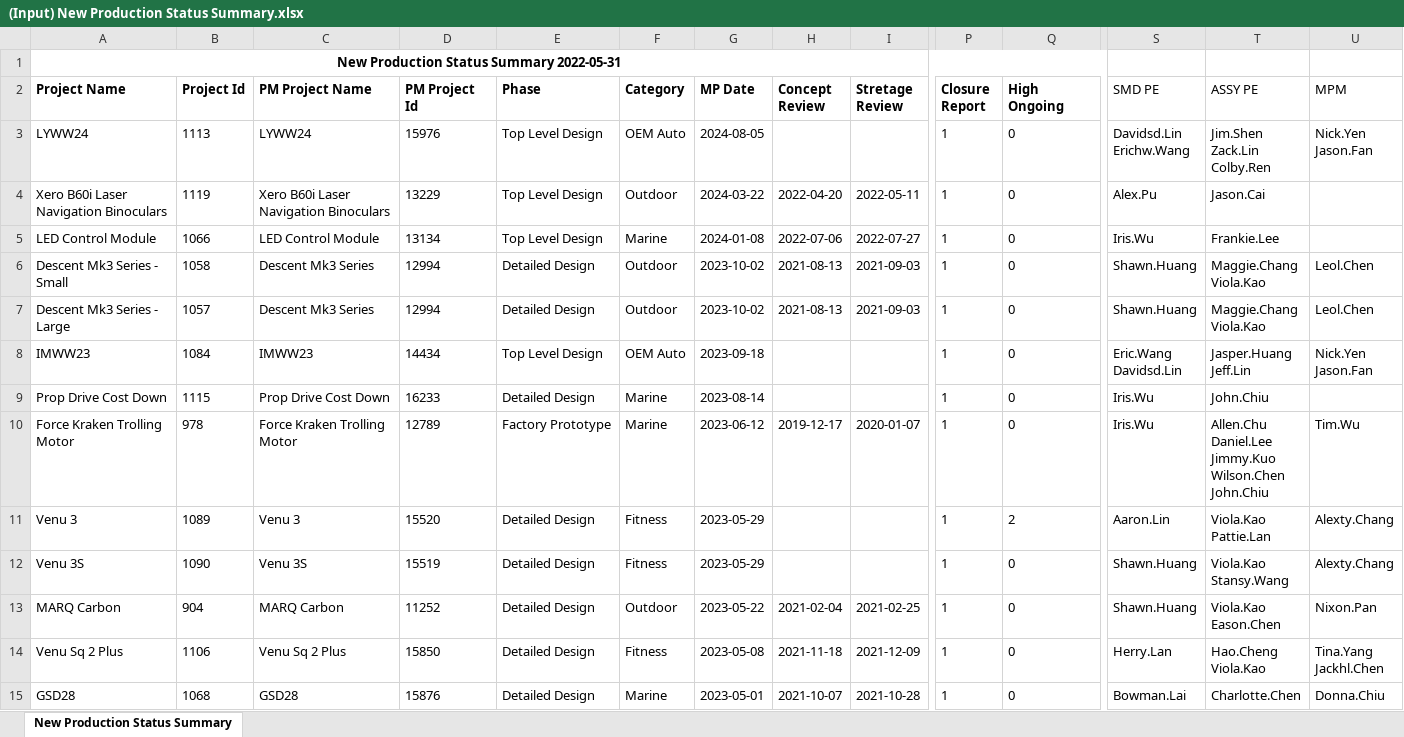
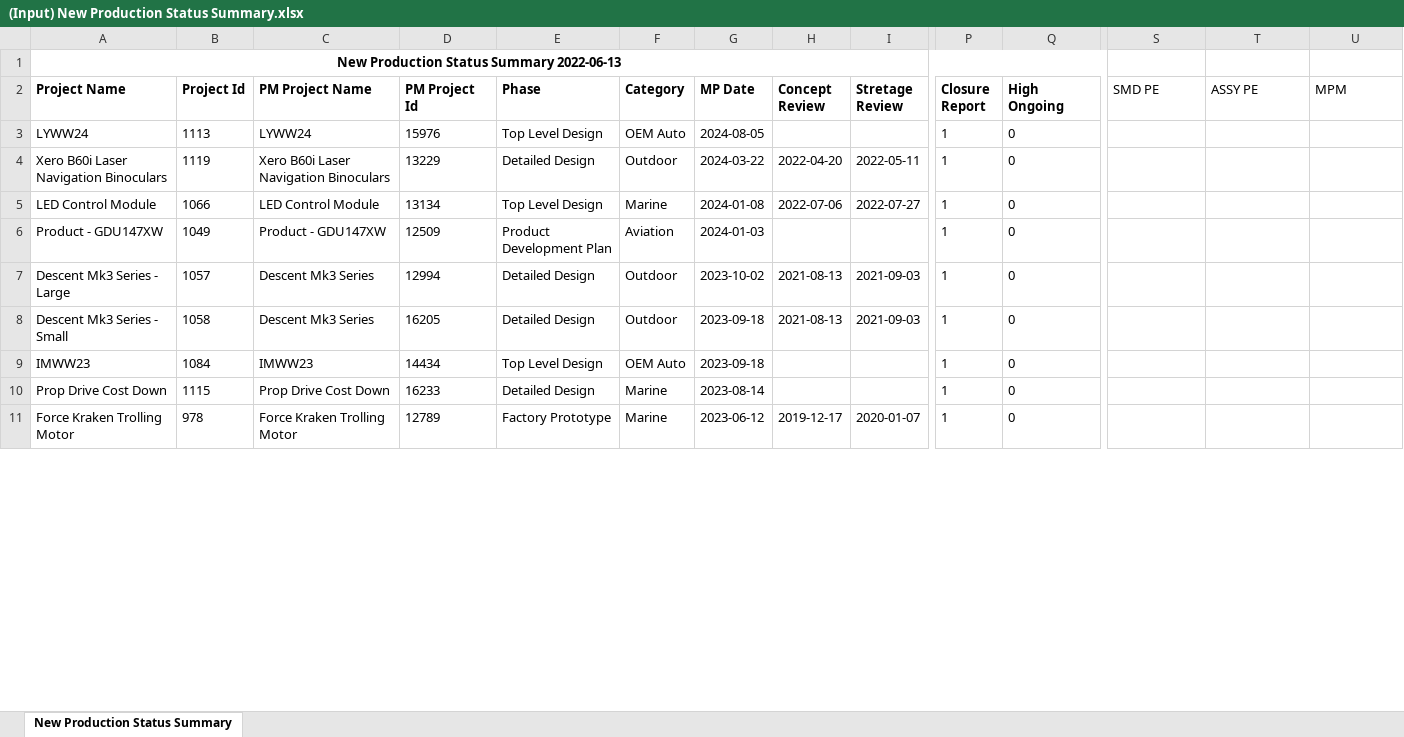
Before and after one commit to CPWRF/Projects, an Excel workbook: GMLA loading analysis/PMsystem_PRweb/(Input) New Production Status Summary.xlsx, sheet New Production Status Summary, drawn as a sheet; only a part is shown, gaps mark what is left out; values as stored, in another font and other column widths than the file's, no borders; removed rows and columns are numbered as before the commit, all else as after; rows hold the shown columns only; ↵ is a line break in a cell; the diff covers the shown part only; the diff names each change by its address in the sheet, - before the commit and + after, or states it on an @@ line.

```diff
--- a/GMLA loading analysis/PMsystem_PRweb/(Input) New Production Status Summary.xlsx (sheet New Production Status Summary)
+++ b/GMLA loading analysis/PMsystem_PRweb/(Input) New Production Status Summary.xlsx (sheet New Production Status Summary)
-A1 (Project Name): New Production Status Summary 2022-05-31
+A1 (Project Name): New Production Status Summary 2022-06-13
-S3 (SMD PE): Davidsd.Lin ↵ Erichw.Wang
+S3 (SMD PE): (empty)
-T3 (ASSY PE): Jim.Shen ↵ Zack.Lin ↵ Colby.Ren
+T3 (ASSY PE): (empty)
-U3 (MPM): Nick.Yen ↵ Jason.Fan
+U3 (MPM): (empty)
-E4 (Phase): Top Level Design
+E4 (Phase): Detailed Design
-S4 (SMD PE): Alex.Pu
+S4 (SMD PE): (empty)
-T4 (ASSY PE): Jason.Cai
+T4 (ASSY PE): (empty)
-S5 (SMD PE): Iris.Wu
+S5 (SMD PE): (empty)
-T5 (ASSY PE): Frankie.Lee
+T5 (ASSY PE): (empty)
-row 6: Descent Mk3 Series - Small | 1058 | Descent Mk3 Series | 12994 | Detailed Design | Outdoor | 2023-10-02 | 2021-08-13 | 2021-09-03 | 1 | 0 | Shawn.Huang | Maggie.Chang ↵ Viola.Kao | Leol.Chen
+row 6: Product - GDU147XW | 1049 | Product - GDU147XW | 12509 | Product Development Plan | Aviation | 2024-01-03 |  |  | 1 | 0
-S7 (SMD PE): Shawn.Huang
+S7 (SMD PE): (empty)
-T7 (ASSY PE): Maggie.Chang ↵ Viola.Kao
+T7 (ASSY PE): (empty)
-U7 (MPM): Leol.Chen
+U7 (MPM): (empty)
+row 8: Descent Mk3 Series - Small | 1058 | Descent Mk3 Series | 16205 | Detailed Design | Outdoor | 2023-09-18 | 2021-08-13 | 2021-09-03 | 1 | 0
-S9 (SMD PE): Eric.Wang ↵ Davidsd.Lin
+S9 (SMD PE): (empty)
-T9 (ASSY PE): Jasper.Huang ↵ Jeff.Lin
+T9 (ASSY PE): (empty)
-U9 (MPM): Nick.Yen ↵ Jason.Fan
+U9 (MPM): (empty)
-S10:S11 (SMD PE): Iris.Wu
+S10:S11 (SMD PE): (empty)
-T10 (ASSY PE): John.Chiu
+T10 (ASSY PE): (empty)
-T11 (ASSY PE): Allen.Chu ↵ Daniel.Lee ↵ Jimmy.Kuo ↵ Wilson.Chen ↵ John.Chiu
+T11 (ASSY PE): (empty)
-U11 (MPM): Tim.Wu
+U11 (MPM): (empty)
-row 11: Venu 3 | 1089 | Venu 3 | 15520 | Detailed Design | Fitness | 2023-05-29 |  |  | 1 | 2 | Aaron.Lin | Viola.Kao ↵ Pattie.Lan | Alexty.Chang
-row 12: Venu 3S | 1090 | Venu 3S | 15519 | Detailed Design | Fitness | 2023-05-29 |  |  | 1 | 0 | Shawn.Huang | Viola.Kao ↵ Stansy.Wang | Alexty.Chang
-row 13: MARQ Carbon | 904 | MARQ Carbon | 11252 | Detailed Design | Outdoor | 2023-05-22 | 2021-02-04 | 2021-02-25 | 1 | 0 | Shawn.Huang | Viola.Kao ↵ Eason.Chen | Nixon.Pan
-row 14: Venu Sq 2 Plus | 1106 | Venu Sq 2 Plus | 15850 | Detailed Design | Fitness | 2023-05-08 | 2021-11-18 | 2021-12-09 | 1 | 0 | Herry.Lan | Hao.Cheng ↵ Viola.Kao | Tina.Yang ↵ Jackhl.Chen
-row 15: GSD28 | 1068 | GSD28 | 15876 | Detailed Design | Marine | 2023-05-01 | 2021-10-07 | 2021-10-28 | 1 | 0 | Bowman.Lai | Charlotte.Chen | Donna.Chiu
```
Also changed, not shown: 13 added rows, 6 removed rows and 413 edited cells elsewhere in this sheet, GMLA loading analysis/PMsystem_PRweb/(Output) Project conts.xlsx, GMLA loading analysis/PMsystem_PRweb/(Output) Projects (include ASIA SKU) in PM system without DPQE.xlsx, 10 other files.
